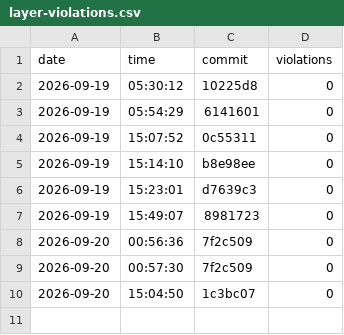
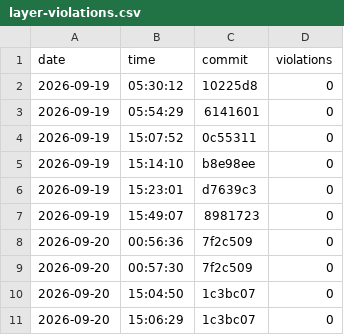
Before and after one commit to nguyentrungnghia1802/use, a CSV file: docs/archunit-results/layer-violations.csv, drawn as a sheet; the diff names each change by its address in the sheet, - before the commit and + after, or states it on an @@ line.

```diff
--- a/docs/archunit-results/layer-violations.csv
+++ b/docs/archunit-results/layer-violations.csv
+row 11: 2026-09-20 | 15:06:29 | 1c3bc07 | 0
```
Also changed, not shown: docs/archunit-results/build-times.csv, docs/archunit-results/cycles-tests.csv.
